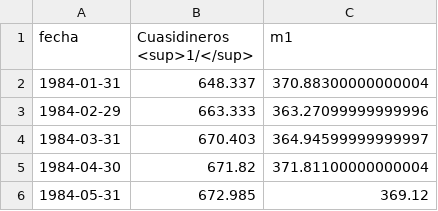
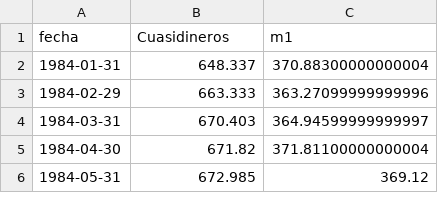
Before and after one commit to cortizbon/mon-stats, a CSV file: m2.csv, drawn as a sheet; only a part is shown.

```diff
--- a/m2.csv
+++ b/m2.csv
@@ -1,2 +1,2 @@
-fecha,Cuasidineros <sup>1/</sup>,m1
+fecha,Cuasidineros,m1
 1984-01-31,648.337,370.88300000000004
```
Also changed, not shown: m3.csv, 1 other file.
